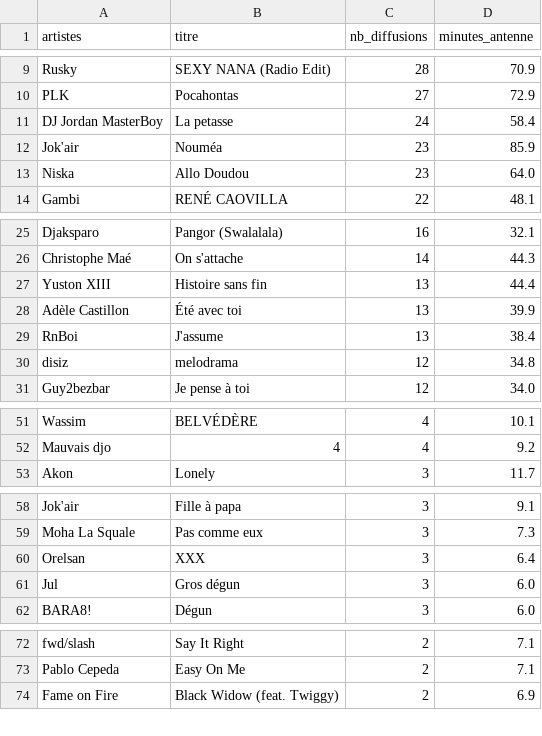
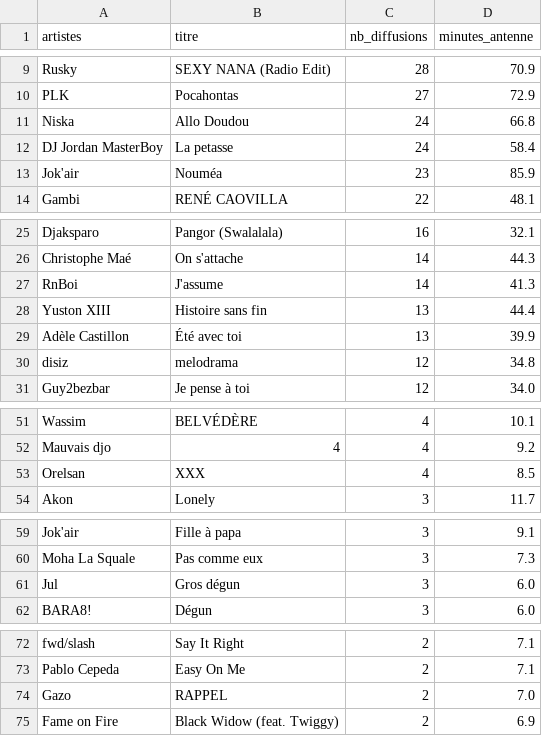
Before and after one commit to gunout/skyrock-monitor, a CSV file: resultats/02_top_titres.csv, drawn as a sheet; only a part is shown, gaps mark what is left out; removed rows and columns are numbered as before the commit, all else as after; the diff covers the shown part only; the diff names each change by its address in the sheet, - before the commit and + after, or states it on an @@ line.

```diff
--- a/resultats/02_top_titres.csv
+++ b/resultats/02_top_titres.csv
+row 11: Niska | Allo Doudou | 24 | 66.8
-row 13: Niska | Allo Doudou | 23 | 64.0
+row 27: RnBoi | J'assume | 14 | 41.3
-row 29: RnBoi | J'assume | 13 | 38.4
+row 53: Orelsan | XXX | 4 | 8.5
-row 60: Orelsan | XXX | 3 | 6.4
+row 74: Gazo | RAPPEL | 2 | 7.0
```
Also changed, not shown: 1 added row, 1 removed row and 2 edited cells elsewhere in this file, resultats/01_top_artistes.csv, resultats/05_top_artiste_par_heure.csv, 15 other files.
